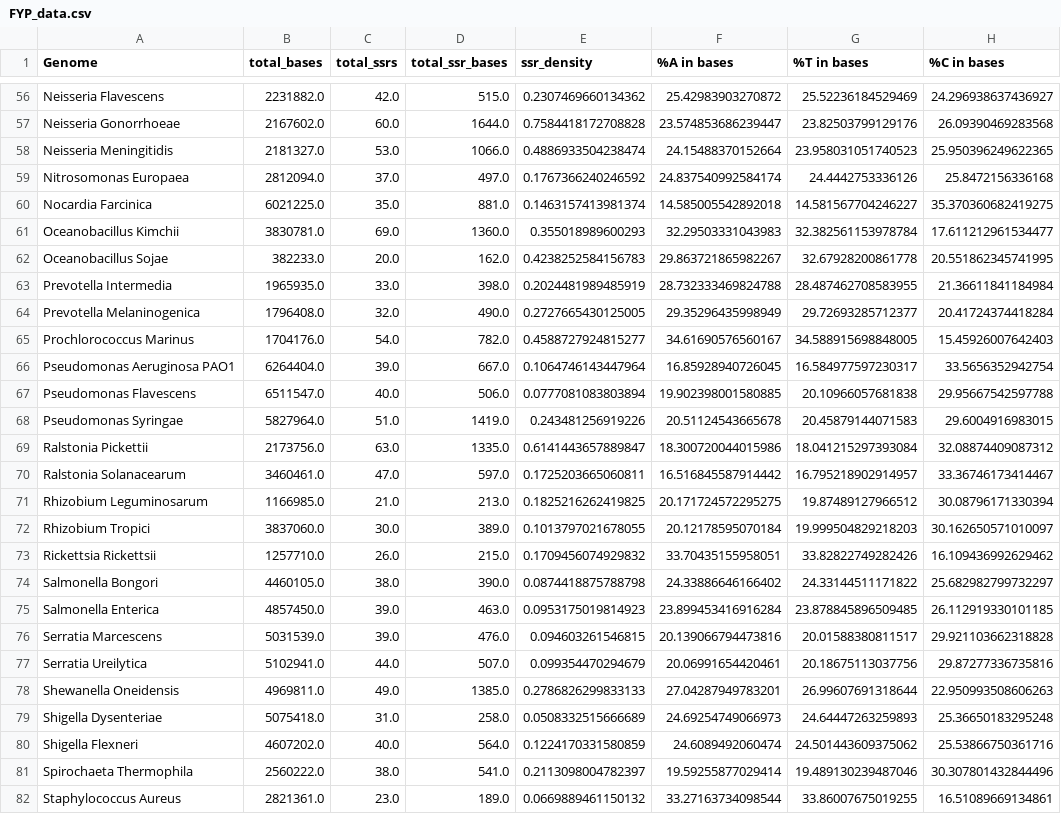
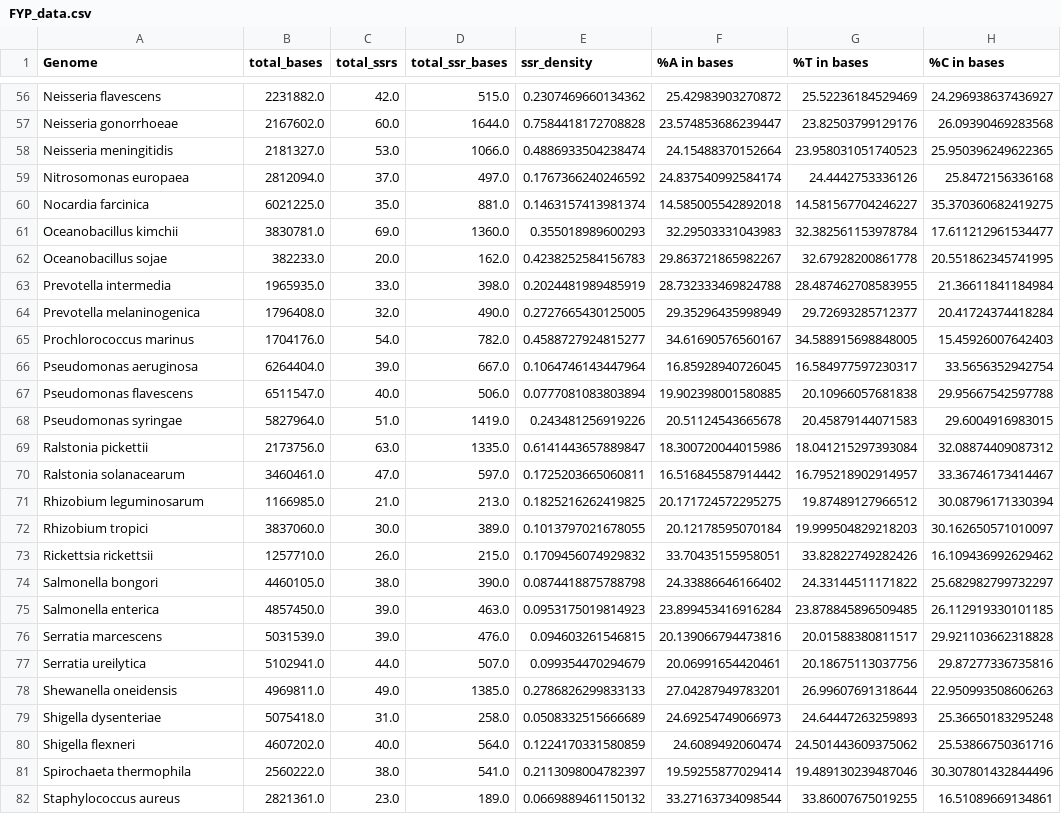
Before and after one commit to amberlie03/Investigating-SSRs-and-GC-content-in-Bacteria-FYP, a CSV file: FYP_data.csv, drawn as a sheet; only a part is shown, gaps mark what is left out; the diff covers the shown part only; the diff names each change by its address in the sheet, - before the commit and + after, or states it on an @@ line.

```diff
--- a/FYP_data.csv
+++ b/FYP_data.csv
-A56 (Genome): Neisseria Flavescens
+A56 (Genome): Neisseria flavescens
-A57 (Genome): Neisseria Gonorrhoeae
+A57 (Genome): Neisseria gonorrhoeae
-A58 (Genome): Neisseria Meningitidis
+A58 (Genome): Neisseria meningitidis
-A59 (Genome): Nitrosomonas Europaea
+A59 (Genome): Nitrosomonas europaea
-A60 (Genome): Nocardia Farcinica
+A60 (Genome): Nocardia farcinica
-A61 (Genome): Oceanobacillus Kimchii
+A61 (Genome): Oceanobacillus kimchii
-A62 (Genome): Oceanobacillus Sojae
+A62 (Genome): Oceanobacillus sojae
-A63 (Genome): Prevotella Intermedia
+A63 (Genome): Prevotella intermedia
-A64 (Genome): Prevotella Melaninogenica
+A64 (Genome): Prevotella melaninogenica
-A65 (Genome): Prochlorococcus Marinus
+A65 (Genome): Prochlorococcus marinus
-A66 (Genome): Pseudomonas Aeruginosa PAO1
+A66 (Genome): Pseudomonas aeruginosa
-A67 (Genome): Pseudomonas Flavescens
+A67 (Genome): Pseudomonas flavescens
-A68 (Genome): Pseudomonas Syringae
+A68 (Genome): Pseudomonas syringae
-A69 (Genome): Ralstonia Pickettii
+A69 (Genome): Ralstonia pickettii
-A70 (Genome): Ralstonia Solanacearum
+A70 (Genome): Ralstonia solanacearum
-A71 (Genome): Rhizobium Leguminosarum
+A71 (Genome): Rhizobium leguminosarum
-A72 (Genome): Rhizobium Tropici
+A72 (Genome): Rhizobium tropici
-A73 (Genome): Rickettsia Rickettsii
+A73 (Genome): Rickettsia rickettsii
-A74 (Genome): Salmonella Bongori
+A74 (Genome): Salmonella bongori
-A75 (Genome): Salmonella Enterica
+A75 (Genome): Salmonella enterica
-A76 (Genome): Serratia Marcescens
+A76 (Genome): Serratia marcescens
-A77 (Genome): Serratia Ureilytica
+A77 (Genome): Serratia ureilytica
-A78 (Genome): Shewanella Oneidensis
+A78 (Genome): Shewanella oneidensis
-A79 (Genome): Shigella Dysenteriae
+A79 (Genome): Shigella dysenteriae
-A80 (Genome): Shigella Flexneri
+A80 (Genome): Shigella flexneri
-A81 (Genome): Spirochaeta Thermophila
+A81 (Genome): Spirochaeta thermophila
-A82 (Genome): Staphylococcus Aureus
+A82 (Genome): Staphylococcus aureus
```
Also changed, not shown: 73 edited cells elsewhere in this file.
